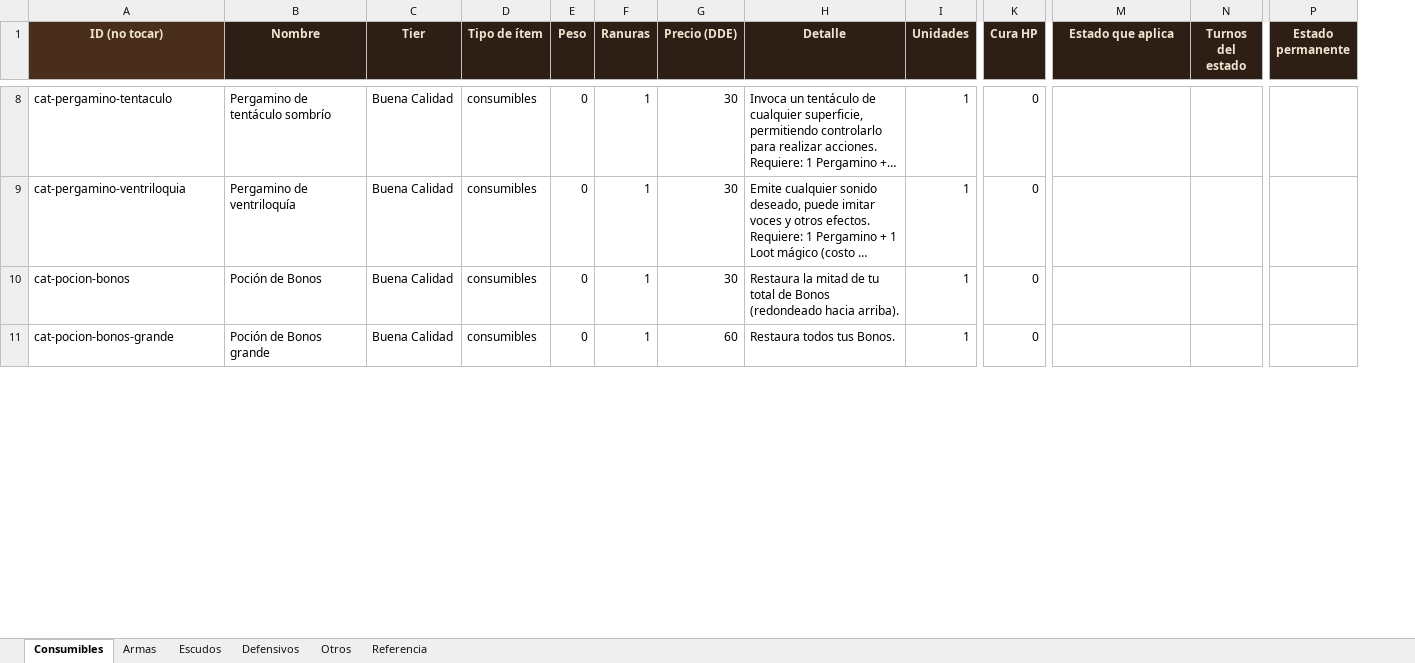
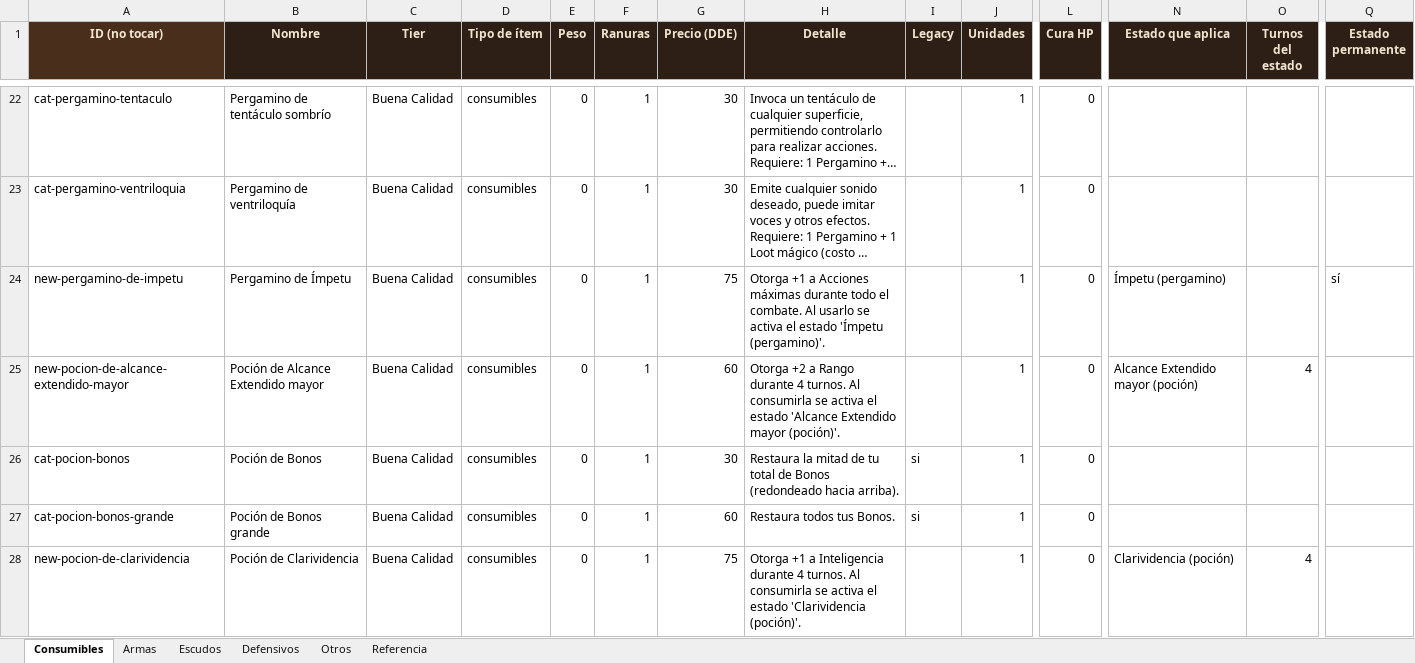
Before and after one commit to elsauloel/rolpintoista, an Excel workbook: assets/catalogo.xlsx, sheet Consumibles, drawn as a sheet; only a part is shown, gaps mark what is left out; long unchanged cells end in …; values as stored, in another font and other column widths than the file's, no borders; rows hold the shown columns only; the diff covers the shown part only; the diff names each change by its address in the sheet, - before the commit and + after, or states it on an @@ line.

Commit message:
Consumibles esenciales (Legacy): 265 ítems en el catálogo
Entran 103 consumibles nuevos de la planilla, y con ellos la marca Legacy
para separar los que siempre hacen falta de los que suman sabor.

En la ficha, el catálogo abierto ofrece solo los esenciales: el resto
queda cargado pero se consigue únicamente en un vendedor. Se suma a la
regla de rareza que ya estaba, así que un esencial Excepcional tampoco
aparece — hoy son dos.

En el generador, la mitad de los consumibles sorteados sale de los
esenciales; la otra mitad se sortea entre todos, así que el resultado
queda por encima del 50%. Si en un tamaño chico no quedan esenciales sin
repetir, se completa con cualquiera en vez de dejar el lugar vacío.

```diff
--- a/assets/catalogo.xlsx (sheet Consumibles)
+++ b/assets/catalogo.xlsx (sheet Consumibles)
+column I (Legacy), rows 26-27: si | si
+row 24: new-pergamino-de-impetu | Pergamino de Ímpetu | Buena Calidad | consumibles | 0 | 1 | 75 | Otorga +1 a Acciones máximas durante todo el combate. Al usarlo se activa el estado 'Ímpetu (pergamino)'. |  | 1 | 0 | Ímpetu (pergamino) |  | sí
+row 25: new-pocion-de-alcance-extendido-mayor | Poción de Alcance Extendido mayor | Buena Calidad | consumibles | 0 | 1 | 60 | Otorga +2 a Rango durante 4 turnos. Al consumirla se activa el estado 'Alcance Extendido mayor (poción)'. |  | 1 | 0 | Alcance Extendido mayor (poción) | 4
+row 28: new-pocion-de-clarividencia | Poción de Clarividencia | Buena Calidad | consumibles | 0 | 1 | 75 | Otorga +1 a Inteligencia durante 4 turnos. Al consumirla se activa el estado 'Clarividencia (poción)'. |  | 1 | 0 | Clarividencia (poción) | 4
```
Also changed, not shown: 100 added rows elsewhere in this sheet, sheet Defensivos, sheet Referencia, 7 other files.
